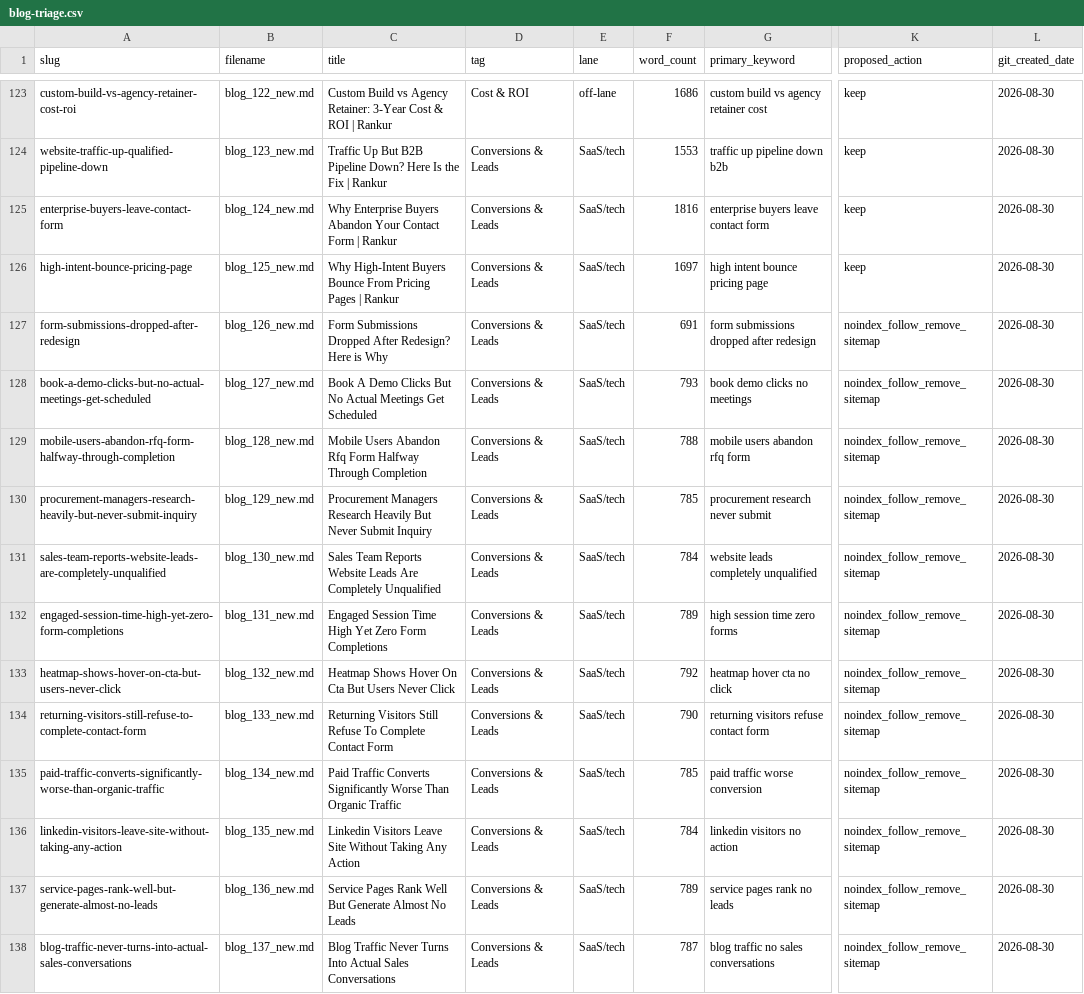
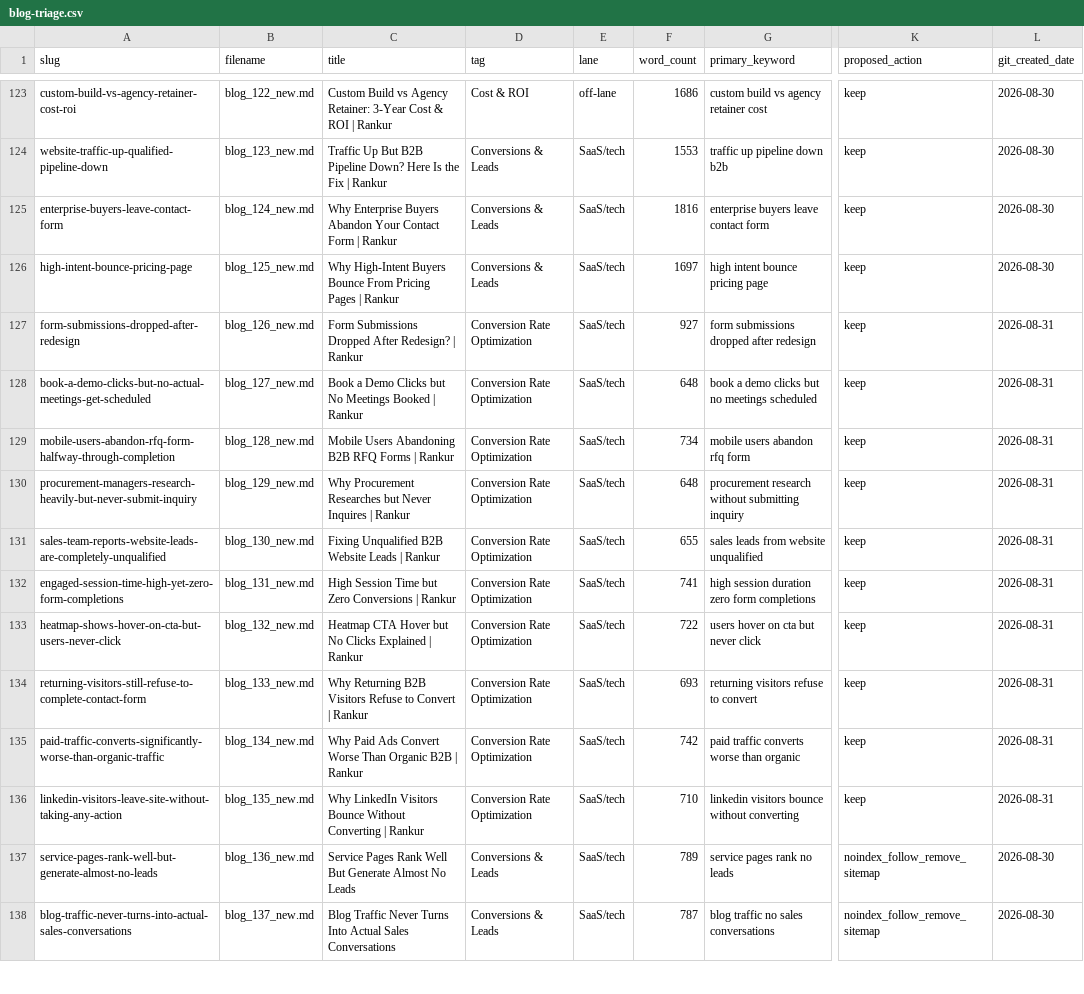
Before and after one commit to LEGENDARYLIGHTENING/rankme, a CSV file: audit/blog-triage.csv, drawn as a sheet; only a part is shown, gaps mark what is left out; the diff names each change by its address in the sheet, - before the commit and + after, or states it on an @@ line.

Commit message:
feat(seo): complete Batch 14 of high-margin B2B masterclass pillars (152 total indexable pillars)

```diff
--- a/audit/blog-triage.csv
+++ b/audit/blog-triage.csv
-C127 (title): …After Redesign? Here is Why
+C127 (title): …After Redesign? | Rankur
-D127:D136 (tag): Conversions & Leads
+D127:D136 (tag): Conversion Rate Optimization
-F127 (word_count): 691
+F127 (word_count): 927
-K127:K136 (proposed_action): noindex_follow_remove_sitemap
+K127:K136 (proposed_action): keep
-L127:L136 (git_created_date): 2026-08-30
+L127:L136 (git_created_date): 2026-08-31
-C128 (title): Book A Demo Clicks But No Actual Meetings Get Scheduled
+C128 (title): Book a Demo Clicks but No Meetings Booked | Rankur
-F128 (word_count): 793
+F128 (word_count): 648
-G128 (primary_keyword): book demo clicks no meetings
+G128 (primary_keyword): book a demo clicks but no meetings scheduled
-C129 (title): Mobile Users Abandon Rfq Form Halfway Through Completion
+C129 (title): Mobile Users Abandoning B2B RFQ Forms | Rankur
-F129 (word_count): 788
+F129 (word_count): 734
-C130 (title): Procurement Managers Research Heavily But Never Submit Inquiry
+C130 (title): Why Procurement Researches but Never Inquires | Rankur
-F130 (word_count): 785
+F130 (word_count): 648
-G130 (primary_keyword): procurement research never submit
+G130 (primary_keyword): procurement research without submitting inquiry
-C131 (title): Sales Team Reports Website Leads Are Completely Unqualified
+C131 (title): Fixing Unqualified B2B Website Leads | Rankur
-F131 (word_count): 784
+F131 (word_count): 655
-G131 (primary_keyword): website leads completely unqualified
+G131 (primary_keyword): sales leads from website unqualified
-C132 (title): Engaged Session Time High Yet Zero Form Completions
+C132 (title): High Session Time but Zero Conversions | Rankur
-F132 (word_count): 789
+F132 (word_count): 741
-G132 (primary_keyword): high session time zero forms
+G132 (primary_keyword): high session duration zero form completions
-C133 (title): Heatmap Shows Hover On Cta But Users Never Click
+C133 (title): Heatmap CTA Hover but No Clicks Explained | Rankur
-F133 (word_count): 792
+F133 (word_count): 722
-G133 (primary_keyword): heatmap hover cta no click
+G133 (primary_keyword): users hover on cta but never click
-C134 (title): Returning Visitors Still Refuse To Complete Contact Form
+C134 (title): Why Returning B2B Visitors Refuse to Convert | Rankur
-F134 (word_count): 790
+F134 (word_count): 693
-G134 (primary_keyword): returning visitors refuse contact form
+G134 (primary_keyword): returning visitors refuse to convert
-C135 (title): Paid Traffic Converts Significantly Worse Than Organic Traffic
+C135 (title): Why Paid Ads Convert Worse Than Organic B2B | Rankur
-F135 (word_count): 785
+F135 (word_count): 742
-G135 (primary_keyword): paid traffic worse conversion
+G135 (primary_keyword): paid traffic converts worse than organic
-C136 (title): Linkedin Visitors Leave Site Without Taking Any Action
+C136 (title): Why LinkedIn Visitors Bounce Without Converting | Rankur
-F136 (word_count): 784
+F136 (word_count): 710
-G136 (primary_keyword): linkedin visitors no action
+G136 (primary_keyword): linkedin visitors bounce without converting
```
Also changed, not shown: 16 other files.
